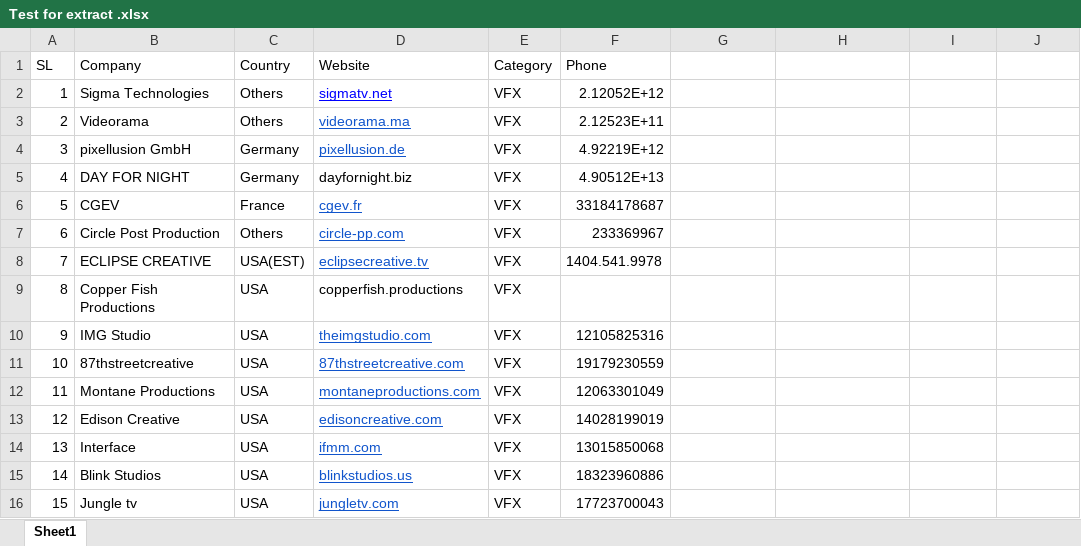
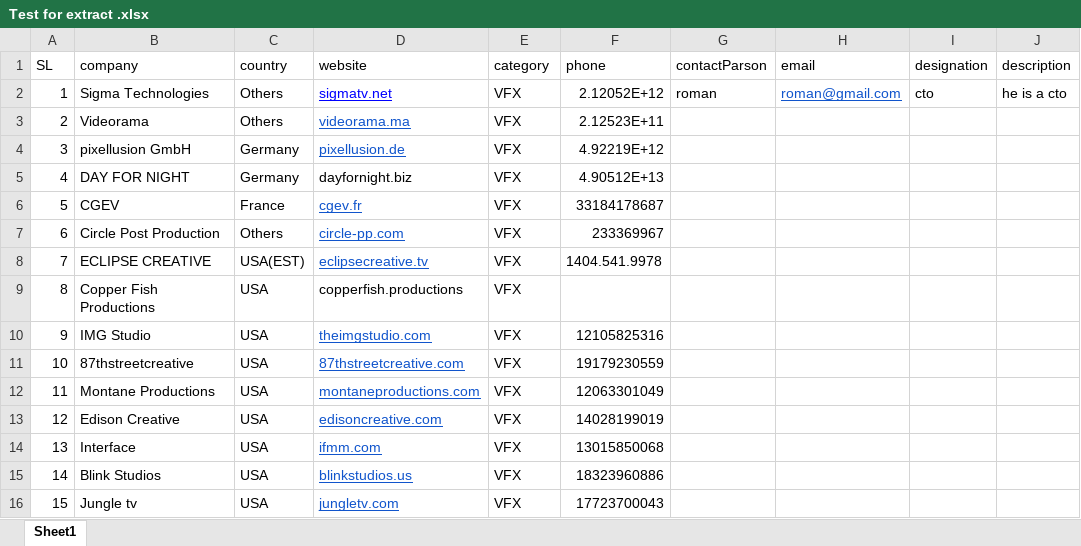
Before and after one commit to RomanSheikh99/crm-backEnd, an Excel workbook: public/uploads/Test for extract .xlsx, sheet Sheet1, drawn as a sheet; values as stored, in another font and other column widths than the file's, no borders; charts and pictures not drawn; the diff names each change by its address in the sheet, - before the commit and + after, or states it on an @@ line.

```diff
--- a/public/uploads/Test for extract .xlsx (sheet Sheet1)
+++ b/public/uploads/Test for extract .xlsx (sheet Sheet1)
-B1: Company
+B1: company
-C1: Country
+C1: country
-D1: Website
+D1: website
-E1: Category
+E1: category
-F1: Phone
+F1: phone
-G1: (empty)
+G1: contactParson
-H1: (empty)
+H1: email
-I1: (empty)
+I1: designation
-J1: (empty)
+J1: description
-G2 (contactParson): (empty)
+G2 (contactParson): roman
-H2 (email): (empty)
+H2 (email): roman@gmail.com
-I2 (designation): (empty)
+I2 (designation): cto
-J2 (description): (empty)
+J2 (description): he is a cto
```
Also changed, not shown: charts or pictures, 9 other files.
